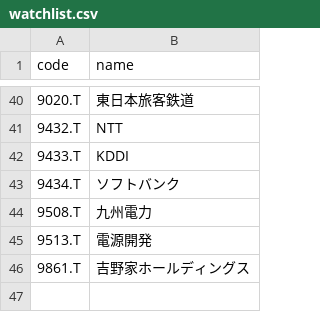
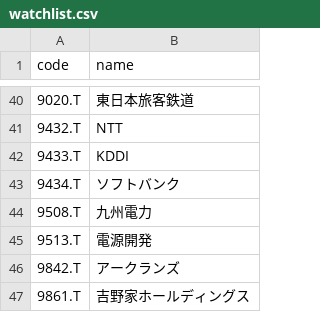
Before and after one commit to boxerz04/watch_momentum_signals, a CSV file: watchlist.csv, drawn as a sheet; only a part is shown, gaps mark what is left out.

Commit message:
9842.T,アークランズ

```diff
--- a/watchlist.csv
+++ b/watchlist.csv
@@ -45,2 +45,3 @@ code,name
 9513.T,電源開発
+9842.T,アークランズ
 9861.T,吉野家ホールディングス
```
